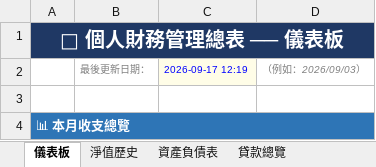
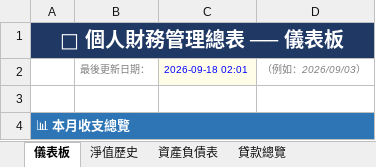
Before and after one commit to eminemollie/finance, an Excel workbook: 財務管理系統.xlsx, sheet 儀表板, drawn as a sheet; only a part is shown; values as stored, in another font and other column widths than the file's, no borders; the diff names each change by its address in the sheet, - before the commit and + after, or states it on an @@ line.

```diff
--- a/財務管理系統.xlsx (sheet 儀表板)
+++ b/財務管理系統.xlsx (sheet 儀表板)
-C2: 2026-09-17 12:19
+C2: 2026-09-18 02:01
```
Also changed, not shown: sheet 股票部位, sheet 淨值歷史, sheet 資產負債表, 1 other file.
